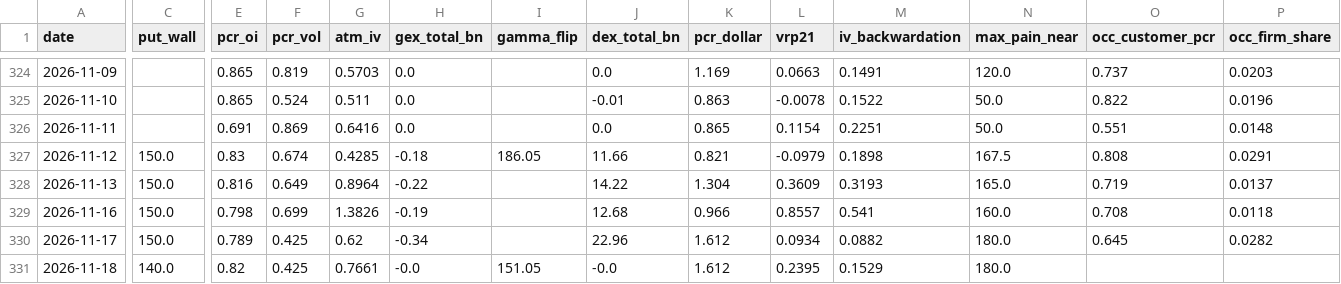
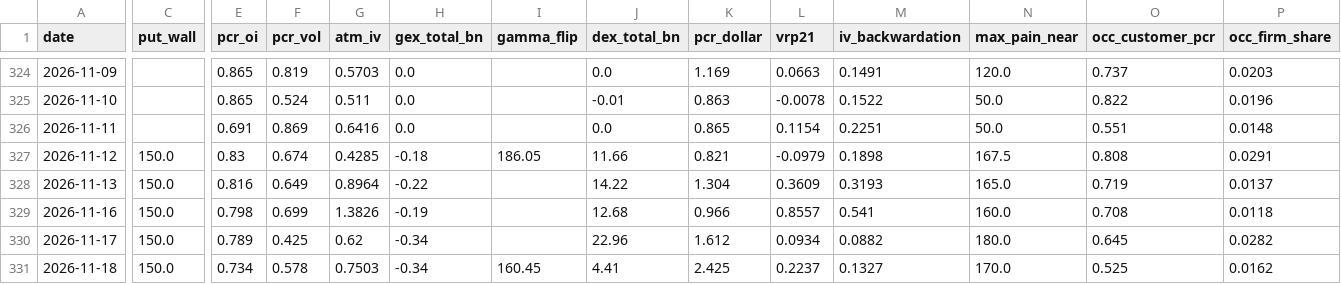
Before and after one commit to dsh0920-sys/Repository-name-options-dashboard, a CSV file: data/history/NVDA_history.csv, drawn as a sheet; only a part is shown, gaps mark what is left out; the diff names each change by its address in the sheet, - before the commit and + after, or states it on an @@ line.

```diff
--- a/data/history/NVDA_history.csv
+++ b/data/history/NVDA_history.csv
-C331 (put_wall): 140.0
+C331 (put_wall): 150.0
-E331 (pcr_oi): 0.82
+E331 (pcr_oi): 0.734
-F331 (pcr_vol): 0.425
+F331 (pcr_vol): 0.578
-G331 (atm_iv): 0.7661
+G331 (atm_iv): 0.7503
-H331 (gex_total_bn): -0.0
+H331 (gex_total_bn): -0.34
-I331 (gamma_flip): 151.05
+I331 (gamma_flip): 160.45
-J331 (dex_total_bn): -0.0
+J331 (dex_total_bn): 4.41
-K331 (pcr_dollar): 1.612
+K331 (pcr_dollar): 2.425
-L331 (vrp21): 0.2395
+L331 (vrp21): 0.2237
-M331 (iv_backwardation): 0.1529
+M331 (iv_backwardation): 0.1327
-N331 (max_pain_near): 180.0
+N331 (max_pain_near): 170.0
-O331 (occ_customer_pcr): (empty)
+O331 (occ_customer_pcr): 0.525
-P331 (occ_firm_share): (empty)
+P331 (occ_firm_share): 0.0162
```
Also changed, not shown: data/history/AMZN_history.csv, data/history/CRWV_history.csv, 45 other files.
